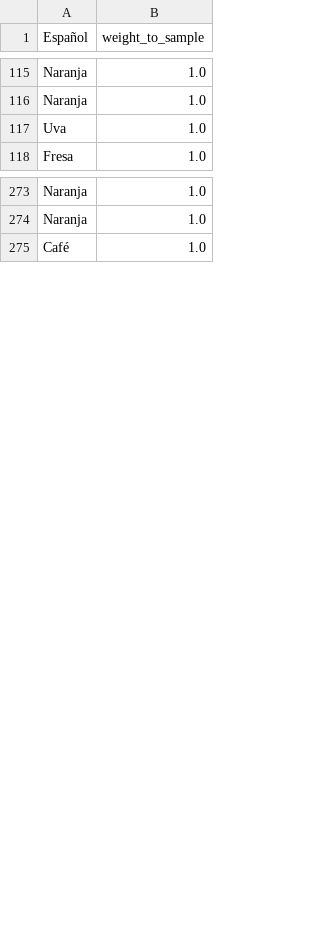
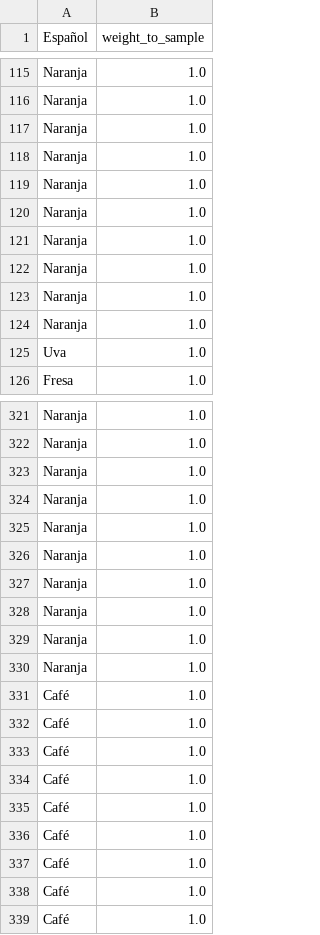
Before and after one commit to ErickdeMauleon/spanish_to_arab, a CSV file: Data/previous_weights.csv, drawn as a sheet; only a part is shown, gaps mark what is left out; the diff covers the shown part only.

```diff
--- a/Data/previous_weights.csv
+++ b/Data/previous_weights.csv
@@ -116,2 +116,10 @@ Naranja,1.0
 Naranja,1.0
+Naranja,1.0
+Naranja,1.0
+Naranja,1.0
+Naranja,1.0
+Naranja,1.0
+Naranja,1.0
+Naranja,1.0
+Naranja,1.0
 Uva,1.0
@@ -274,2 +322,18 @@ Naranja,1.0
 Naranja,1.0
+Naranja,1.0
+Naranja,1.0
+Naranja,1.0
+Naranja,1.0
+Naranja,1.0
+Naranja,1.0
+Naranja,1.0
+Naranja,1.0
+Café,1.0
+Café,1.0
+Café,1.0
+Café,1.0
+Café,1.0
+Café,1.0
+Café,1.0
+Café,1.0
 Café,1.0
```
Also changed, not shown: 40 added rows and 4 edited cells elsewhere in this file.
